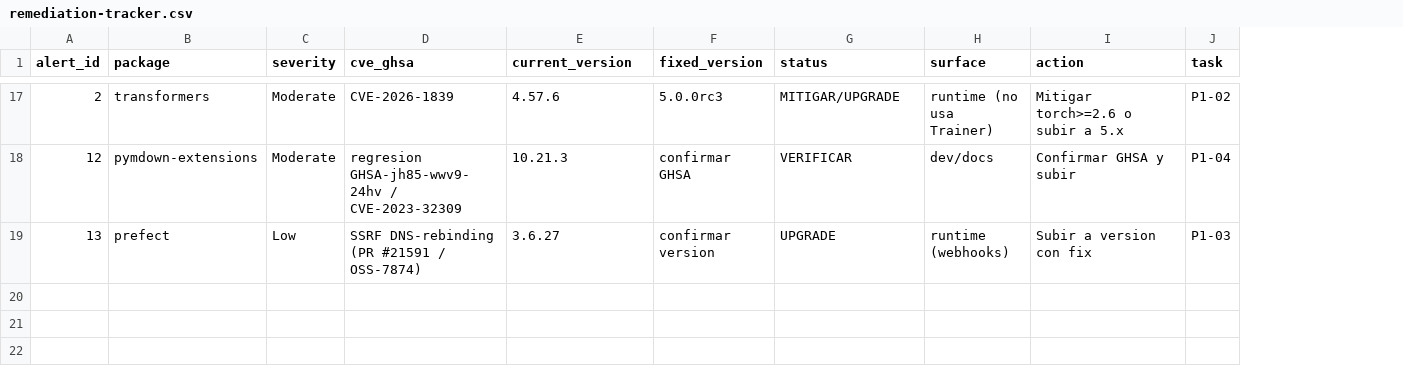
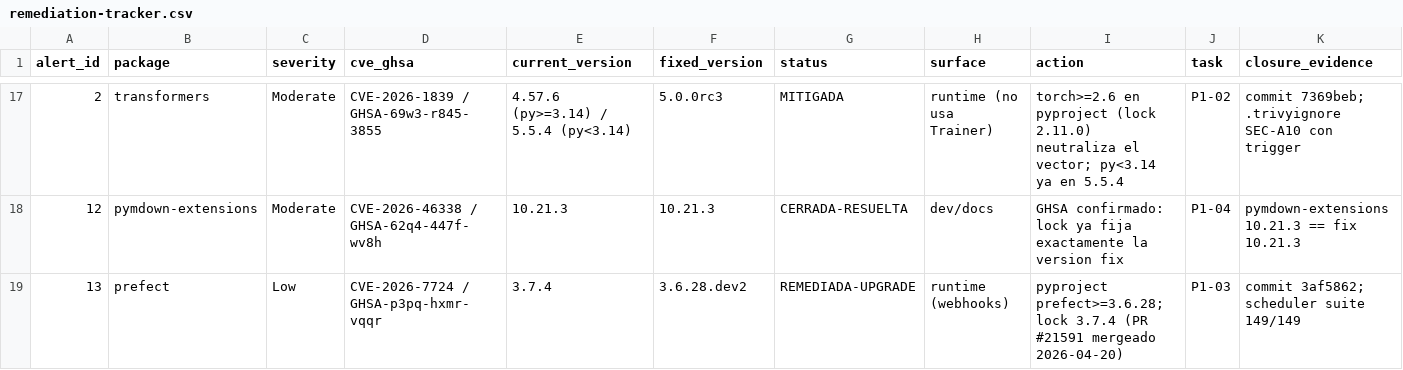
Before and after one commit to prismal-ai/prismal, a CSV file: specs/dependency-security-remediation/remediation-tracker.csv, drawn as a sheet; only a part is shown, gaps mark what is left out; the diff covers the shown part only; the diff names each change by its address in the sheet, - before the commit and + after, or states it on an @@ line.

```diff
--- a/specs/dependency-security-remediation/remediation-tracker.csv
+++ b/specs/dependency-security-remediation/remediation-tracker.csv
+column K (closure_evidence), rows 17-19: commit 7369beb; .trivyignore SEC-A10 con trigger | pymdown-extensions 10.21.3 == fix 10.21.3 | commit 3af5862; scheduler suite 149/149
-D17 (cve_ghsa): CVE-2026-1839
+D17 (cve_ghsa): CVE-2026-1839 / GHSA-69w3-r845-3855
-E17 (current_version): 4.57.6
+E17 (current_version): 4.57.6 (py>=3.14) / 5.5.4 (py<3.14)
-G17 (status): MITIGAR/UPGRADE
+G17 (status): MITIGADA
-I17 (action): Mitigar torch>=2.6 o subir a 5.x
+I17 (action): torch>=2.6 en pyproject (lock 2.11.0) neutraliza el vector; py<3.14 ya en 5.5.4
-D18 (cve_ghsa): regresion GHSA-jh85-wwv9-24hv / CVE-2023-32309
+D18 (cve_ghsa): CVE-2026-46338 / GHSA-62q4-447f-wv8h
-F18 (fixed_version): confirmar GHSA
+F18 (fixed_version): 10.21.3
-G18 (status): VERIFICAR
+G18 (status): CERRADA-RESUELTA
-I18 (action): Confirmar GHSA y subir
+I18 (action): GHSA confirmado: lock ya fija exactamente la version fix
-D19 (cve_ghsa): SSRF DNS-rebinding (PR #21591 / OSS-7874)
+D19 (cve_ghsa): CVE-2026-7724 / GHSA-p3pq-hxmr-vqqr
-E19 (current_version): 3.6.27
+E19 (current_version): 3.7.4
-F19 (fixed_version): confirmar version
+F19 (fixed_version): 3.6.28.dev2
-G19 (status): UPGRADE
+G19 (status): REMEDIADA-UPGRADE
-I19 (action): Subir a version con fix
+I19 (action): pyproject prefect>=3.6.28; lock 3.7.4 (PR #21591 mergeado 2026-04-20)
```
Also changed, not shown: 45 edited cells elsewhere in this file, 5 other files.
